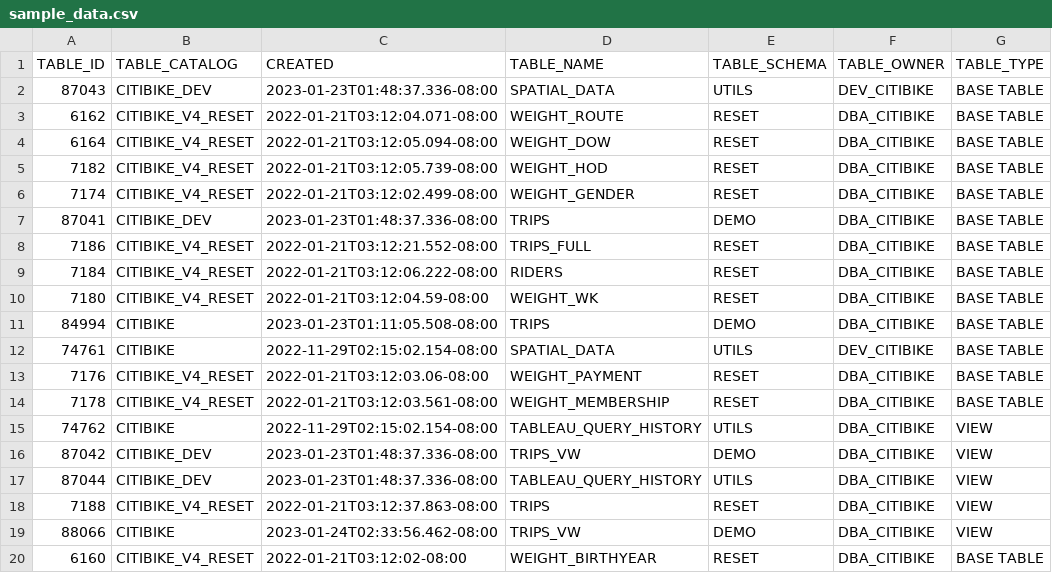
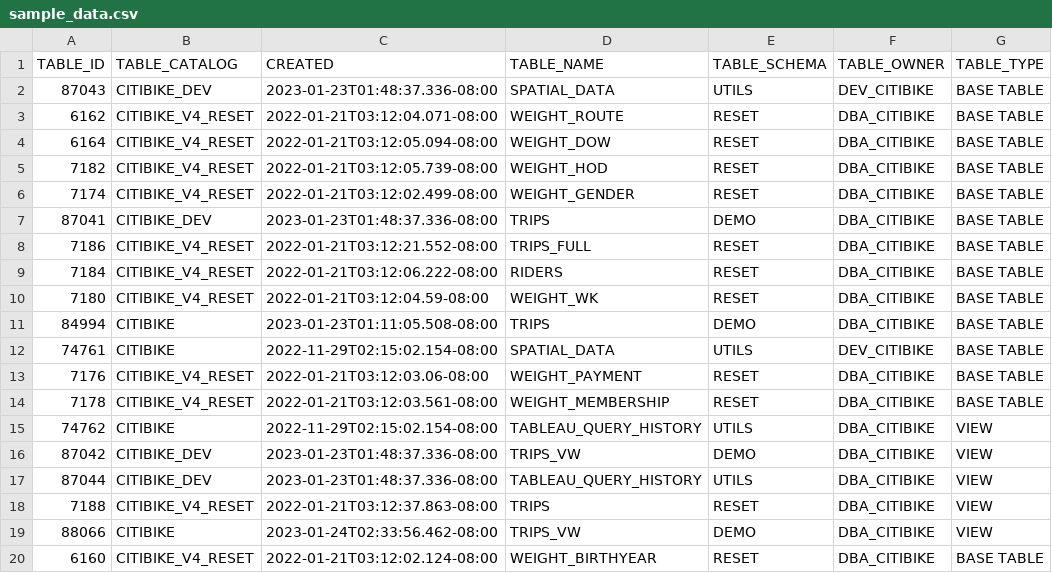
Before and after one commit to mydgd/snowflake-table-catalog, a CSV file: sample_data.csv, drawn as a sheet; only a part is shown; the diff names each change by its address in the sheet, - before the commit and + after, or states it on an @@ line.

Commit message:
Update sample_data.csv

```diff
--- a/sample_data.csv
+++ b/sample_data.csv
-C20 (CREATED): 2022-01-21T03:12:02-08:00
+C20 (CREATED): 2022-01-21T03:12:02.124-08:00
```
